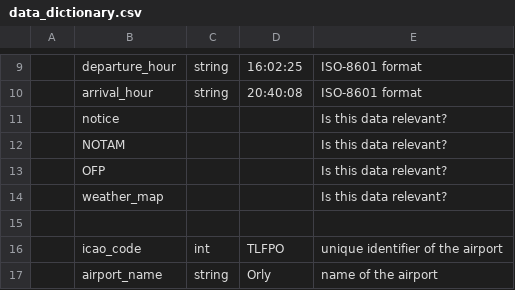
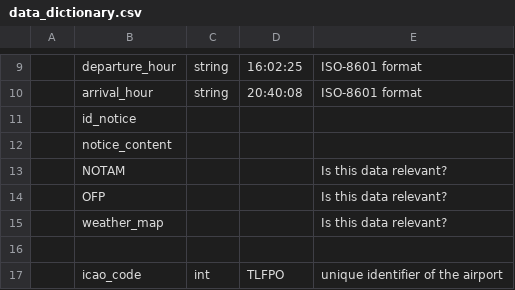
Before and after one commit to mikhailpgrl/G-nie-Lociel-FPS, a CSV file: Docs/bdd/data_dictionary.csv, drawn as a sheet; only a part is shown, gaps mark what is left out; the shorter side is filled out with more unchanged rows.

Commit message:
Updated the data dictionary

```diff
--- a/Docs/bdd/data_dictionary.csv
+++ b/Docs/bdd/data_dictionary.csv
@@ -10,3 +10,4 @@
 ;arrival_hour;string;20:40:08;ISO-8601 format
-;notice;;;Is this data relevant?
+;id_notice;;;
+;notice_content;;;
 ;NOTAM;;;Is this data relevant?
```
